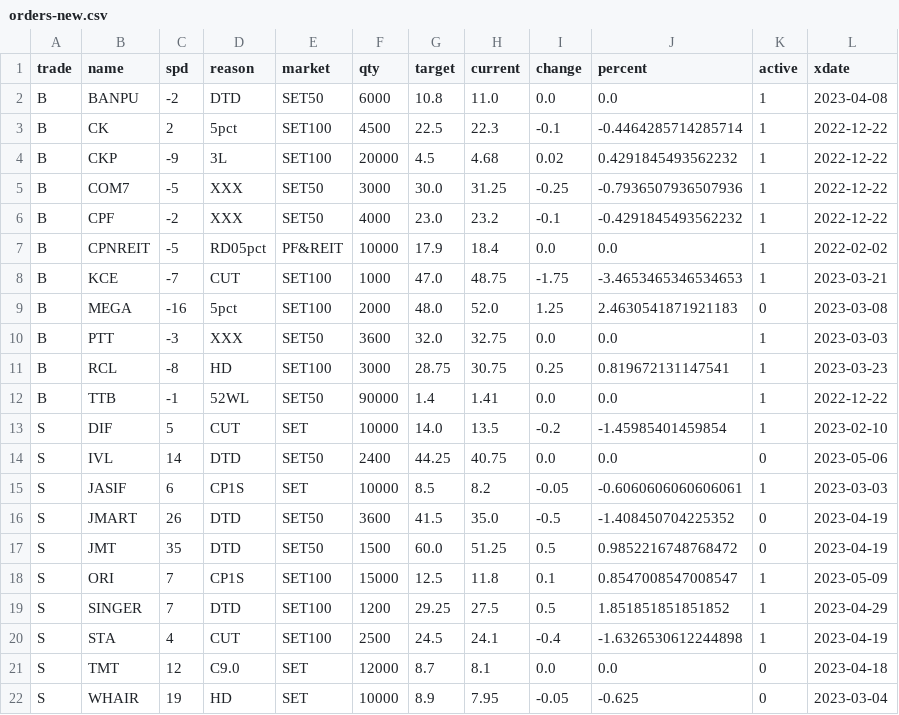
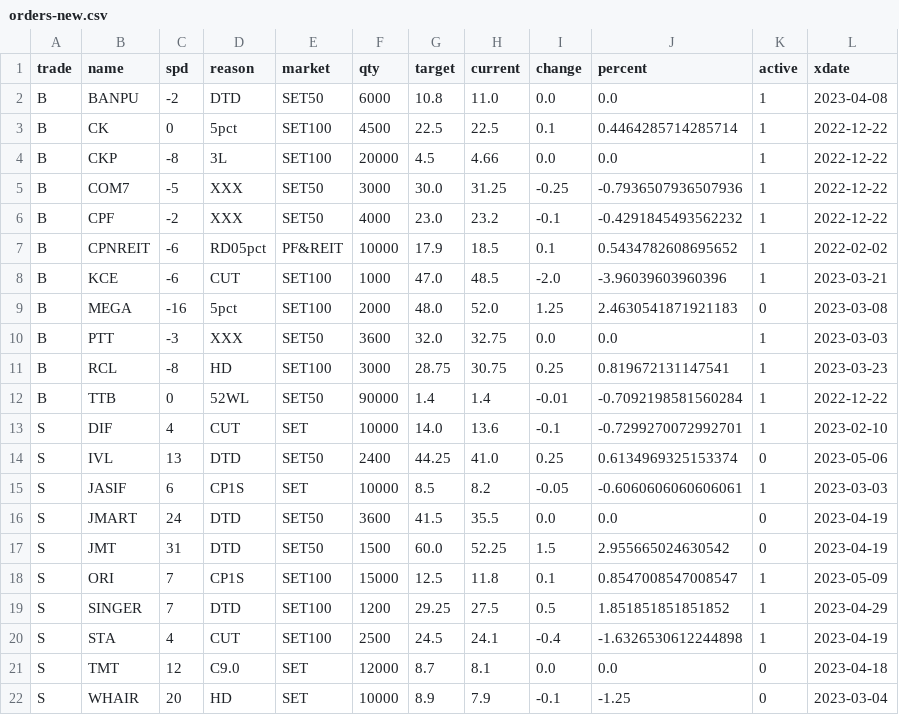
Before and after one commit to santimcs/obsidian-git-sync, a CSV file: Data/orders-new.csv, drawn as a sheet.

```diff
--- a/Data/orders-new.csv
+++ b/Data/orders-new.csv
@@ -2,8 +2,8 @@ trade,name,spd,reason,market,qty,target,current,change,percent,active,xdate
 B,BANPU,-2,DTD,SET50,6000,10.8,11.0,0.0,0.0,1,2023-04-08
-B,CK,2,5pct,SET100,4500,22.5,22.3,-0.1,-0.4464285714285714,1,2022-12-22
-B,CKP,-9,3L,SET100,20000,4.5,4.68,0.02,0.4291845493562232,1,2022-12-22
+B,CK,0,5pct,SET100,4500,22.5,22.5,0.1,0.4464285714285714,1,2022-12-22
+B,CKP,-8,3L,SET100,20000,4.5,4.66,0.0,0.0,1,2022-12-22
 B,COM7,-5,XXX,SET50,3000,30.0,31.25,-0.25,-0.7936507936507936,1,2022-12-22
 B,CPF,-2,XXX,SET50,4000,23.0,23.2,-0.1,-0.4291845493562232,1,2022-12-22
-B,CPNREIT,-5,RD05pct,PF&REIT,10000,17.9,18.4,0.0,0.0,1,2022-02-02
-B,KCE,-7,CUT,SET100,1000,47.0,48.75,-1.75,-3.4653465346534653,1,2023-03-21
+B,CPNREIT,-6,RD05pct,PF&REIT,10000,17.9,18.5,0.1,0.5434782608695652,1,2022-02-02
+B,KCE,-6,CUT,SET100,1000,47.0,48.5,-2.0,-3.96039603960396,1,2023-03-21
 B,MEGA,-16,5pct,SET100,2000,48.0,52.0,1.25,2.4630541871921183,0,2023-03-08
@@ -11,8 +11,8 @@ B,PTT,-3,XXX,SET50,3600,32.0,32.75,0.0,0.0,1,2023-03-03
 B,RCL,-8,HD,SET100,3000,28.75,30.75,0.25,0.819672131147541,1,2023-03-23
-B,TTB,-1,52WL,SET50,90000,1.4,1.41,0.0,0.0,1,2022-12-22
-S,DIF,5,CUT,SET,10000,14.0,13.5,-0.2,-1.45985401459854,1,2023-02-10
-S,IVL,14,DTD,SET50,2400,44.25,40.75,0.0,0.0,0,2023-05-06
+B,TTB,0,52WL,SET50,90000,1.4,1.4,-0.01,-0.7092198581560284,1,2022-12-22
+S,DIF,4,CUT,SET,10000,14.0,13.6,-0.1,-0.7299270072992701,1,2023-02-10
+S,IVL,13,DTD,SET50,2400,44.25,41.0,0.25,0.6134969325153374,0,2023-05-06
 S,JASIF,6,CP1S,SET,10000,8.5,8.2,-0.05,-0.6060606060606061,1,2023-03-03
-S,JMART,26,DTD,SET50,3600,41.5,35.0,-0.5,-1.408450704225352,0,2023-04-19
-S,JMT,35,DTD,SET50,1500,60.0,51.25,0.5,0.9852216748768472,0,2023-04-19
+S,JMART,24,DTD,SET50,3600,41.5,35.5,0.0,0.0,0,2023-04-19
+S,JMT,31,DTD,SET50,1500,60.0,52.25,1.5,2.955665024630542,0,2023-04-19
 S,ORI,7,CP1S,SET100,15000,12.5,11.8,0.1,0.8547008547008547,1,2023-05-09
@@ -21,2 +21,2 @@ S,STA,4,CUT,SET100,2500,24.5,24.1,-0.4,-1.6326530612244898,1,2023-04-19
 S,TMT,12,C9.0,SET,12000,8.7,8.1,0.0,0.0,0,2023-04-18
-S,WHAIR,19,HD,SET,10000,8.9,7.95,-0.05,-0.625,0,2023-03-04
+S,WHAIR,20,HD,SET,10000,8.9,7.9,-0.1,-1.25,0,2023-03-04
```
Also changed, not shown: Data/Price-for-Order.csv.
